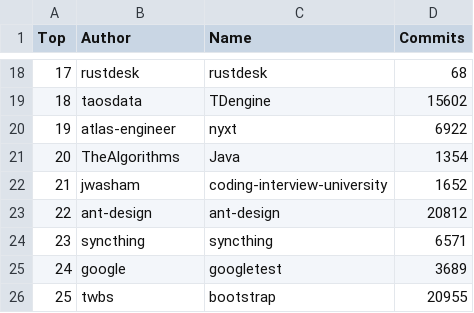
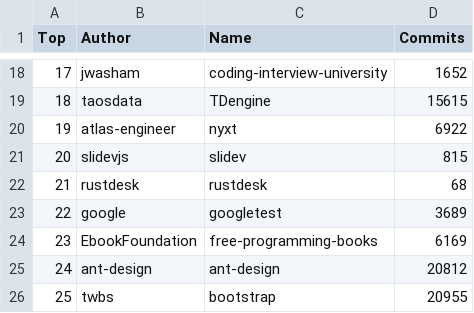
Before and after one commit to afdezfraga/afdezfraga.github.io, a CSV file: githubWithCommits.csv, drawn as a sheet; only a part is shown, gaps mark what is left out; the diff covers the shown part only.

```diff
--- a/githubWithCommits.csv
+++ b/githubWithCommits.csv
@@ -18,9 +18,9 @@ Top,Author,Name,Commits
-17,rustdesk,rustdesk,68
-18,taosdata,TDengine,15602
+17,jwasham,coding-interview-university,1652
+18,taosdata,TDengine,15615
 19,atlas-engineer,nyxt,6922
-20,TheAlgorithms,Java,1354
-21,jwasham,coding-interview-university,1652
-22,ant-design,ant-design,20812
-23,syncthing,syncthing,6571
-24,google,googletest,3689
+20,slidevjs,slidev,815
+21,rustdesk,rustdesk,68
+22,google,googletest,3689
+23,EbookFoundation,free-programming-books,6169
+24,ant-design,ant-design,20812
 25,twbs,bootstrap,20955
```
Also changed, not shown: 30 edited cells elsewhere in this file, 1 other file.
